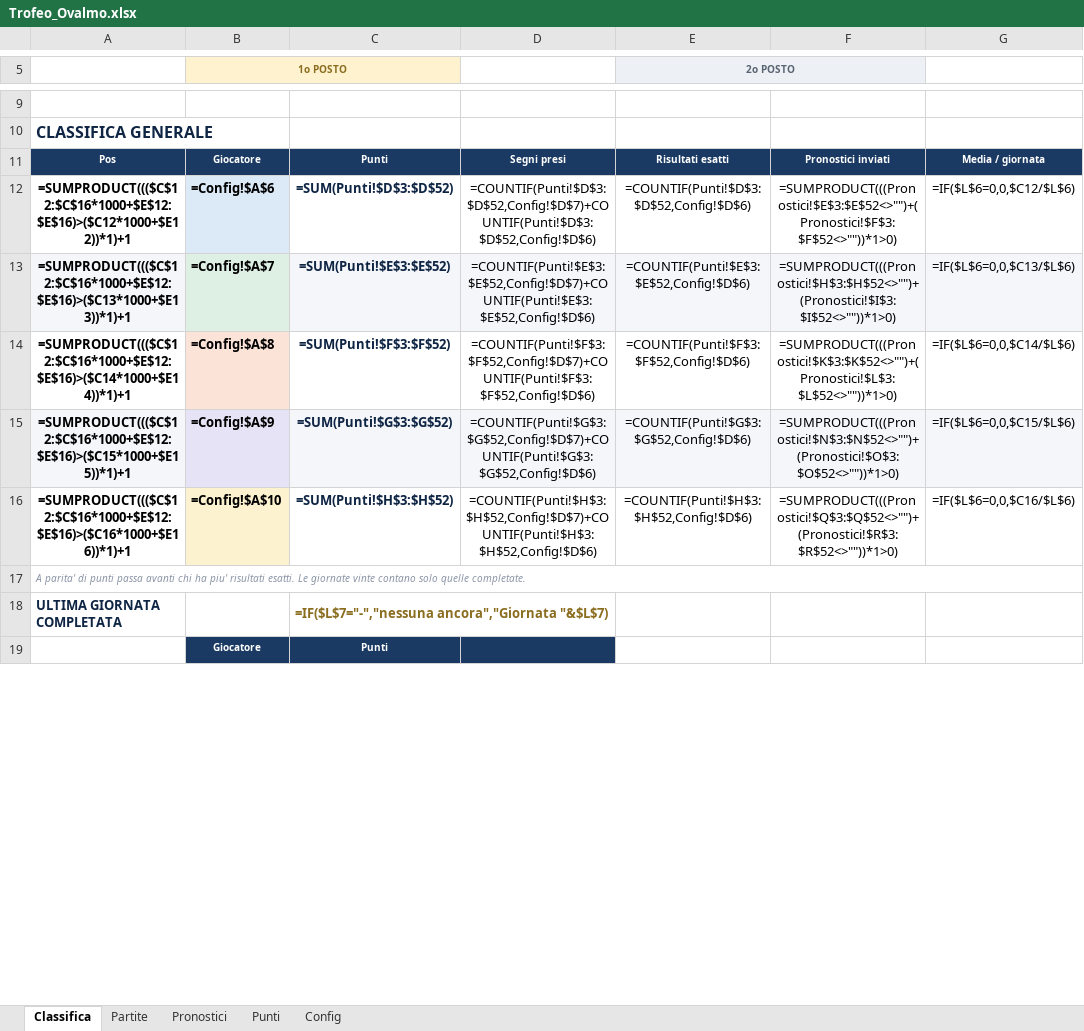
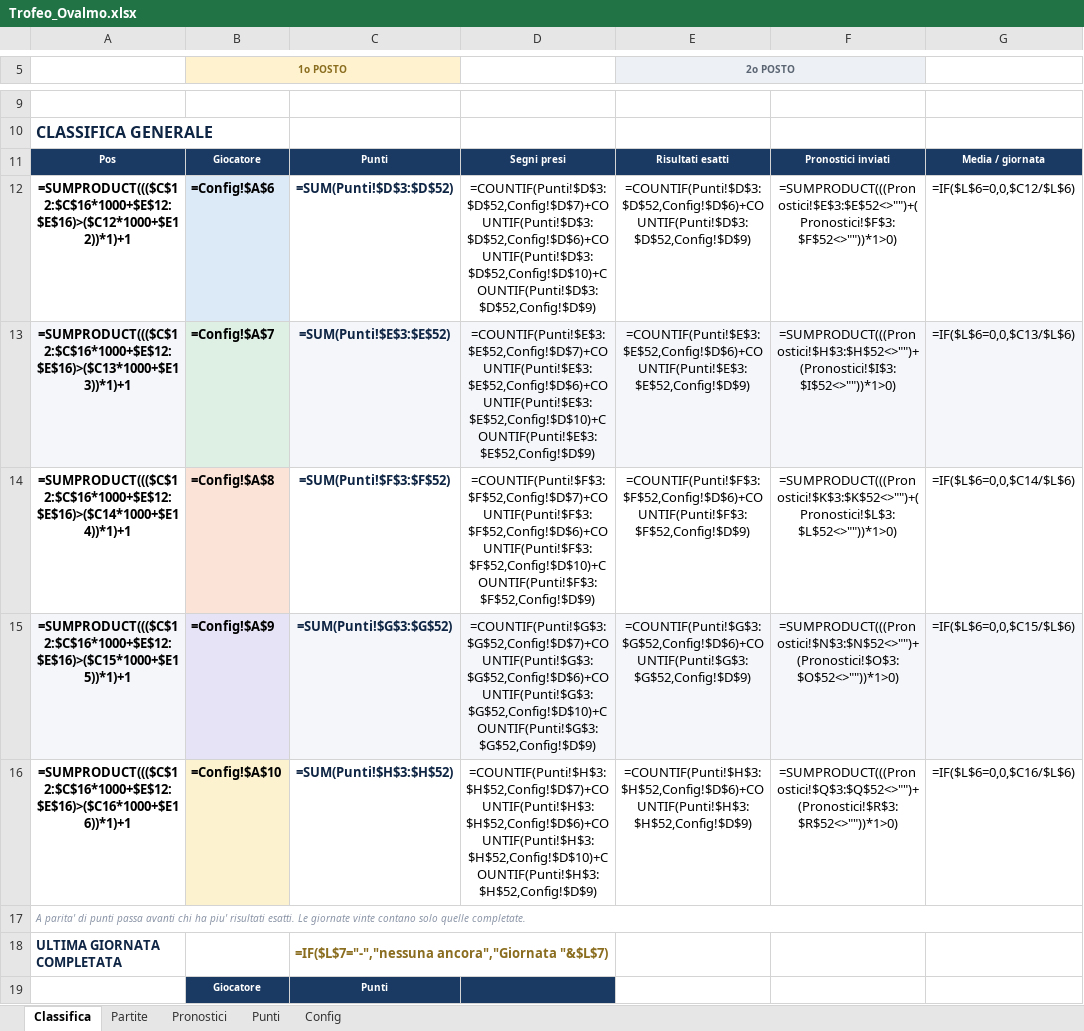
Before and after one commit to FedericoCimatti/ovalmo, an Excel workbook: docs/Trofeo_Ovalmo.xlsx, sheet Classifica, drawn as a sheet; only a part is shown, gaps mark what is left out; values as stored, in another font and other column widths than the file's, no borders; formulas without a stored value are shown as written; charts and pictures and conditional formats not drawn; the diff names each change by its address in the sheet, - before the commit and + after, or states it on an @@ line.

```diff
--- a/docs/Trofeo_Ovalmo.xlsx (sheet Classifica)
+++ b/docs/Trofeo_Ovalmo.xlsx (sheet Classifica)
-D12: =COUNTIF(Punti!$D$3:$D$52,Config!$D$7)+COUNTIF(Punti!$D$3:$D$52,Config!$D$6)
+D12: =COUNTIF(Punti!$D$3:$D$52,Config!$D$7)+COUNTIF(Punti!$D$3:$D$52,Config!$D$6)+COUNTIF(Punti!$D$3:$D$52,Config!$D$10)+COUNTIF(Punti!$D$3:$D$52,Config!$D$9)
-E12 (2o POSTO): =COUNTIF(Punti!$D$3:$D$52,Config!$D$6)
+E12 (2o POSTO): =COUNTIF(Punti!$D$3:$D$52,Config!$D$6)+COUNTIF(Punti!$D$3:$D$52,Config!$D$9)
-D13: =COUNTIF(Punti!$E$3:$E$52,Config!$D$7)+COUNTIF(Punti!$E$3:$E$52,Config!$D$6)
+D13: =COUNTIF(Punti!$E$3:$E$52,Config!$D$7)+COUNTIF(Punti!$E$3:$E$52,Config!$D$6)+COUNTIF(Punti!$E$3:$E$52,Config!$D$10)+COUNTIF(Punti!$E$3:$E$52,Config!$D$9)
-E13 (2o POSTO): =COUNTIF(Punti!$E$3:$E$52,Config!$D$6)
+E13 (2o POSTO): =COUNTIF(Punti!$E$3:$E$52,Config!$D$6)+COUNTIF(Punti!$E$3:$E$52,Config!$D$9)
-D14: =COUNTIF(Punti!$F$3:$F$52,Config!$D$7)+COUNTIF(Punti!$F$3:$F$52,Config!$D$6)
+D14: =COUNTIF(Punti!$F$3:$F$52,Config!$D$7)+COUNTIF(Punti!$F$3:$F$52,Config!$D$6)+COUNTIF(Punti!$F$3:$F$52,Config!$D$10)+COUNTIF(Punti!$F$3:$F$52,Config!$D$9)
-E14 (2o POSTO): =COUNTIF(Punti!$F$3:$F$52,Config!$D$6)
+E14 (2o POSTO): =COUNTIF(Punti!$F$3:$F$52,Config!$D$6)+COUNTIF(Punti!$F$3:$F$52,Config!$D$9)
-D15: =COUNTIF(Punti!$G$3:$G$52,Config!$D$7)+COUNTIF(Punti!$G$3:$G$52,Config!$D$6)
+D15: =COUNTIF(Punti!$G$3:$G$52,Config!$D$7)+COUNTIF(Punti!$G$3:$G$52,Config!$D$6)+COUNTIF(Punti!$G$3:$G$52,Config!$D$10)+COUNTIF(Punti!$G$3:$G$52,Config!$D$9)
-E15 (2o POSTO): =COUNTIF(Punti!$G$3:$G$52,Config!$D$6)
+E15 (2o POSTO): =COUNTIF(Punti!$G$3:$G$52,Config!$D$6)+COUNTIF(Punti!$G$3:$G$52,Config!$D$9)
-D16: =COUNTIF(Punti!$H$3:$H$52,Config!$D$7)+COUNTIF(Punti!$H$3:$H$52,Config!$D$6)
+D16: =COUNTIF(Punti!$H$3:$H$52,Config!$D$7)+COUNTIF(Punti!$H$3:$H$52,Config!$D$6)+COUNTIF(Punti!$H$3:$H$52,Config!$D$10)+COUNTIF(Punti!$H$3:$H$52,Config!$D$9)
-E16 (2o POSTO): =COUNTIF(Punti!$H$3:$H$52,Config!$D$6)
+E16 (2o POSTO): =COUNTIF(Punti!$H$3:$H$52,Config!$D$6)+COUNTIF(Punti!$H$3:$H$52,Config!$D$9)
```
Also changed, not shown: sheet Punti, sheet Config, 2 other files.
